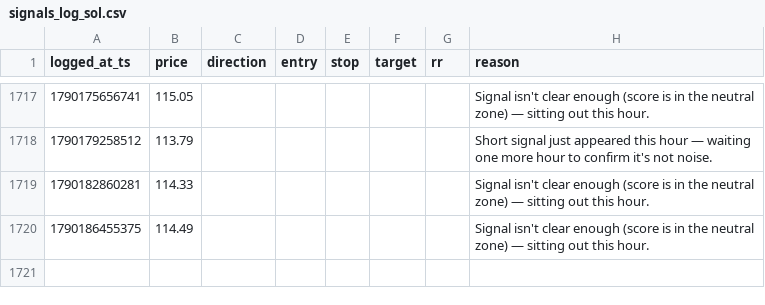
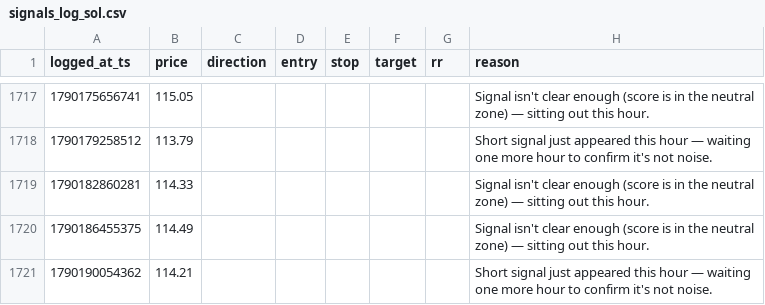
Before and after one commit to mitchielpy-blip/ETH-report-bot, a CSV file: signals_log_sol.csv, drawn as a sheet; only a part is shown, gaps mark what is left out.

```diff
--- a/signals_log_sol.csv
+++ b/signals_log_sol.csv
@@ -1720 +1720,2 @@ logged_at_ts,price,direction,entry,stop,target,rr,reason
 1790186455375,114.49,,,,,,Signal isn't clear enough (score is in the neutral zone) — sitting out this hour.
+1790190054362,114.21,,,,,,Short signal just appeared this hour — waiting one more hour to confirm it's not noise.
```
Also changed, not shown: signals_log.csv, signals_log_btc.csv, 1 other file.
